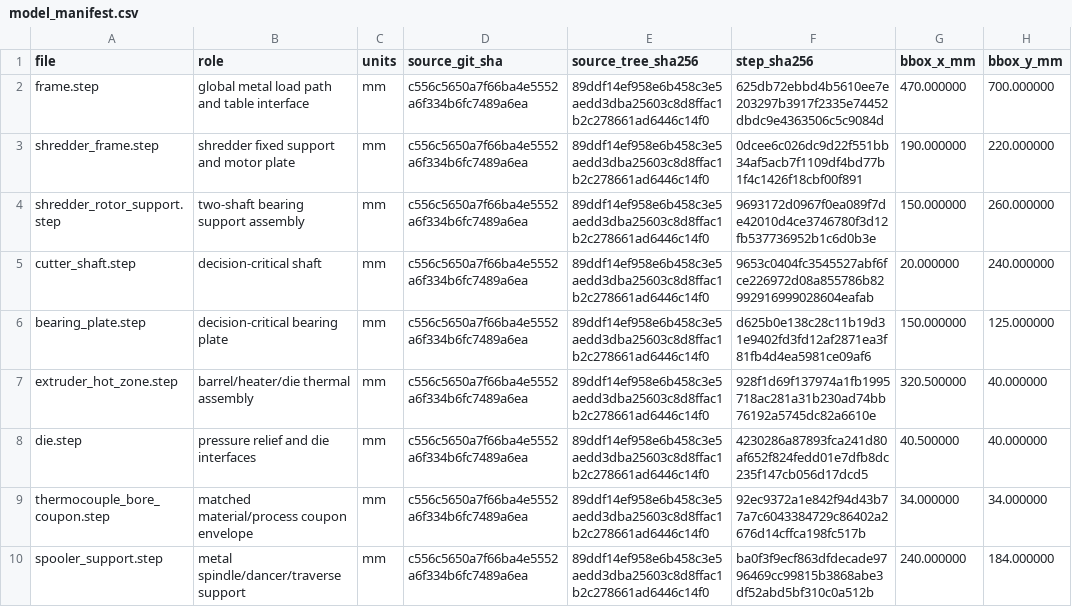
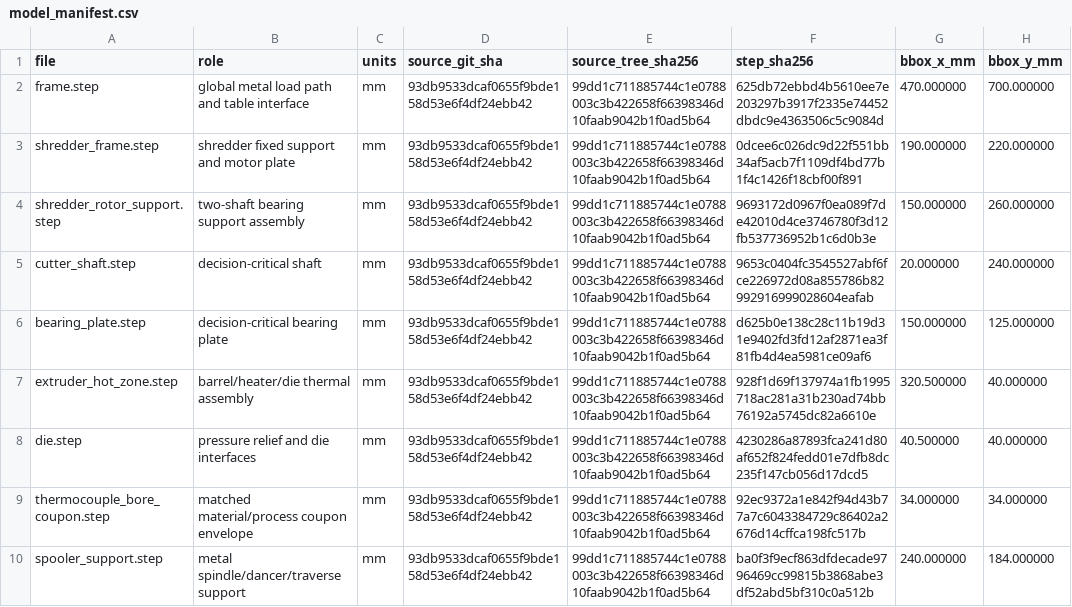
Before and after one commit to snowman0919/PLA-PET-Recycling-Lab, a CSV file: exports/fusion_validation/model_manifest.csv, drawn as a sheet; only a part is shown; the diff names each change by its address in the sheet, - before the commit and + after, or states it on an @@ line.

```diff
--- a/exports/fusion_validation/model_manifest.csv
+++ b/exports/fusion_validation/model_manifest.csv
-D2:D10 (source_git_sha): c556c5650a7f66ba4e5552a6f334b6fc7489a6ea
+D2:D10 (source_git_sha): 93db9533dcaf0655f9bde158d53e6f4df24ebb42
-E2:E10 (source_tree_sha256): 89ddf14ef958e6b458c3e5aedd3dba25603c8d8ffac1b2c278661ad6446c14f0
+E2:E10 (source_tree_sha256): 99dd1c711885744c1e0788003c3b422658f66398346d10faab9042b1f0ad5b64
```
Also changed, not shown: exports/fusion_validation/load_case_manifest.csv, exports/fusion_validation/loads/load_case_manifest.csv, 21 other files.
